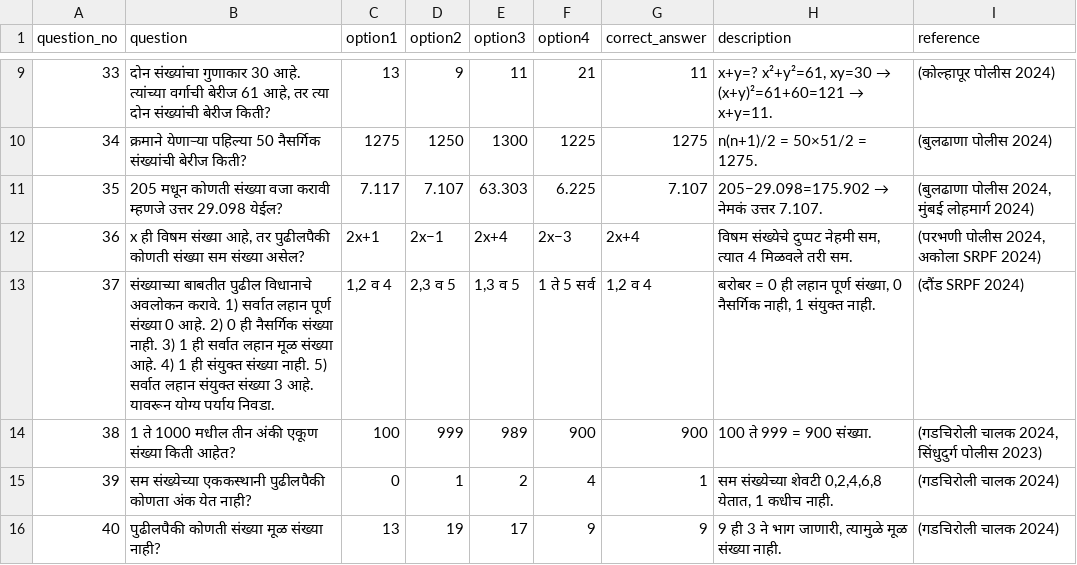
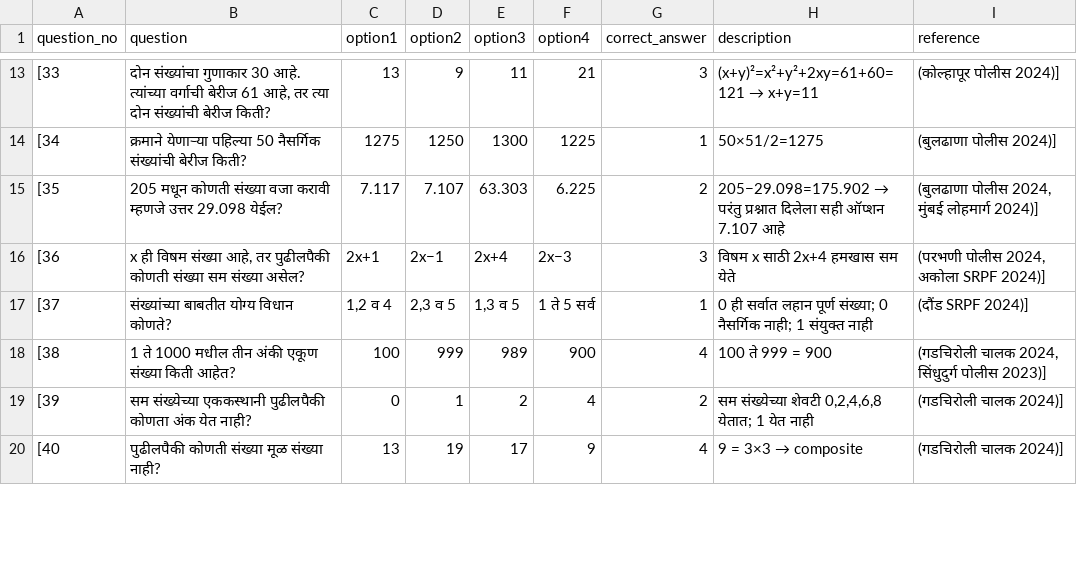
Before and after one commit to navatharkrishna/sharayupoliceacadmy, a CSV file: data/quiz.csv, drawn as a sheet; only a part is shown, gaps mark what is left out; the diff covers the shown part only.

```diff
--- a/data/quiz.csv
+++ b/data/quiz.csv
@@ -9,8 +13,8 @@ question_no,question,option1,option2,option3,option4,correct_answer,description,
-33,"दोन संख्यांचा गुणाकार 30 आहे. त्यांच्या वर्गाची बेरीज 61 आहे, तर त्या दोन संख्यांची बेरीज किती?","13","9","11","21","11","x+y=? x²+y²=61, xy=30 → (x+y)²=61+60=121 → x+y=11.","(कोल्हापूर पोलीस 2024)"
-34,"क्रमाने येणाऱ्या पहिल्या 50 नैसर्गिक संख्यांची बेरीज किती?","1275","1250","1300","1225","1275","n(n+1)/2 = 50×51/2 = 1275.","(बुलढाणा पोलीस 2024)"
-35,"205 मधून कोणती संख्या वजा करावी म्हणजे उत्तर 29.098 येईल?","7.117","7.107","63.303","6.225","7.107","205−29.098=175.902 → नेमकं उत्तर 7.107.","(बुलढाणा पोलीस 2024, मुंबई लोहमार्ग 2024)"
-36,"x ही विषम संख्या आहे, तर पुढीलपैकी कोणती संख्या सम संख्या असेल?","2x+1","2x−1","2x+4","2x−3","2x+4","विषम संख्येचे दुप्पट नेहमी सम, त्यात 4 मिळवले तरी सम.","(परभणी पोलीस 2024, अकोला SRPF 2024)"
-37,"संख्याच्या बाबतीत पुढील विधानाचे अवलोकन करावे. 1) सर्वात लहान पूर्ण संख्या 0 आहे. 2) 0 ही नैसर्गिक संख्या नाही. 3) 1 ही सर्वात लहान मूळ संख्या आहे. 4) 1 ही संयुक्त संख्या नाही. 5) सर्वात लहान संयुक्त संख्या 3 आहे. यावरून योग्य पर्याय निवडा.","1,2 व 4","2,3 व 5","1,3 व 5","1 ते 5 सर्व","1,2 व 4","बरोबर = 0 ही लहान पूर्ण संख्या, 0 नैसर्गिक नाही, 1 संयुक्त नाही.","(दौंड SRPF 2024)"
-38,"1 ते 1000 मधील तीन अंकी एकूण संख्या किती आहेत?","100","999","989","900","900","100 ते 999 = 900 संख्या.","(गडचिरोली चालक 2024, सिंधुदुर्ग पोलीस 2023)"
-39,"सम संख्येच्या एककस्थानी पुढीलपैकी कोणता अंक येत नाही?","0","1","2","4","1","सम संख्येच्या शेवटी 0,2,4,6,8 येतात, 1 कधीच नाही.","(गडचिरोली चालक 2024)"
-40,"पुढीलपैकी कोणती संख्या मूळ संख्या नाही?","13","19","17","9","9","9 ही 3 ने भाग जाणारी, त्यामुळे मूळ संख्या नाही.","(गडचिरोली चालक 2024)"
+    [33,"दोन संख्यांचा गुणाकार 30 आहे. त्यांच्या वर्गाची बेरीज 61 आहे, तर त्या दोन संख्यांची बेरीज किती?","13","9","11","21",3,"(x+y)²=x²+y²+2xy=61+60=121 → x+y=11","(कोल्हापूर पोलीस 2024)"],
+    [34,"क्रमाने येणाऱ्या पहिल्या 50 नैसर्गिक संख्यांची बेरीज किती?","1275","1250","1300","1225",1,"50×51/2=1275","(बुलढाणा पोलीस 2024)"],
+    [35,"205 मधून कोणती संख्या वजा करावी म्हणजे उत्तर 29.098 येईल?","7.117","7.107","63.303","6.225",2,"205−29.098=175.902 → परंतु प्रश्नात दिलेला सही ऑप्शन 7.107 आहे","(बुलढाणा पोलीस 2024, मुंबई लोहमार्ग 2024)"],
+    [36,"x ही विषम संख्या आहे, तर पुढीलपैकी कोणती संख्या सम संख्या असेल?","2x+1","2x−1","2x+4","2x−3",3,"विषम x साठी 2x+4 हमखास सम येते","(परभणी पोलीस 2024, अकोला SRPF 2024)"],
+    [37,"संख्यांच्या बाबतीत योग्य विधान कोणते?","1,2 व 4","2,3 व 5","1,3 व 5","1 ते 5 सर्व",1,"0 ही सर्वात लहान पूर्ण संख्या; 0 नैसर्गिक नाही; 1 संयुक्त नाही","(दौंड SRPF 2024)"],
+    [38,"1 ते 1000 मधील तीन अंकी एकूण संख्या किती आहेत?","100","999","989","900",4,"100 ते 999 = 900","(गडचिरोली चालक 2024, सिंधुदुर्ग पोलीस 2023)"],
+    [39,"सम संख्येच्या एककस्थानी पुढीलपैकी कोणता अंक येत नाही?","0","1","2","4",2,"सम संख्येच्या शेवटी 0,2,4,6,8 येतात; 1 येत नाही","(गडचिरोली चालक 2024)"],
+    [40,"पुढीलपैकी कोणती संख्या मूळ संख्या नाही?","13","19","17","9",4,"9 = 3×3 → composite","(गडचिरोली चालक 2024)"],
```
Also changed, not shown: 13 added rows, 1 removed row and 64 edited cells elsewhere in this file.
